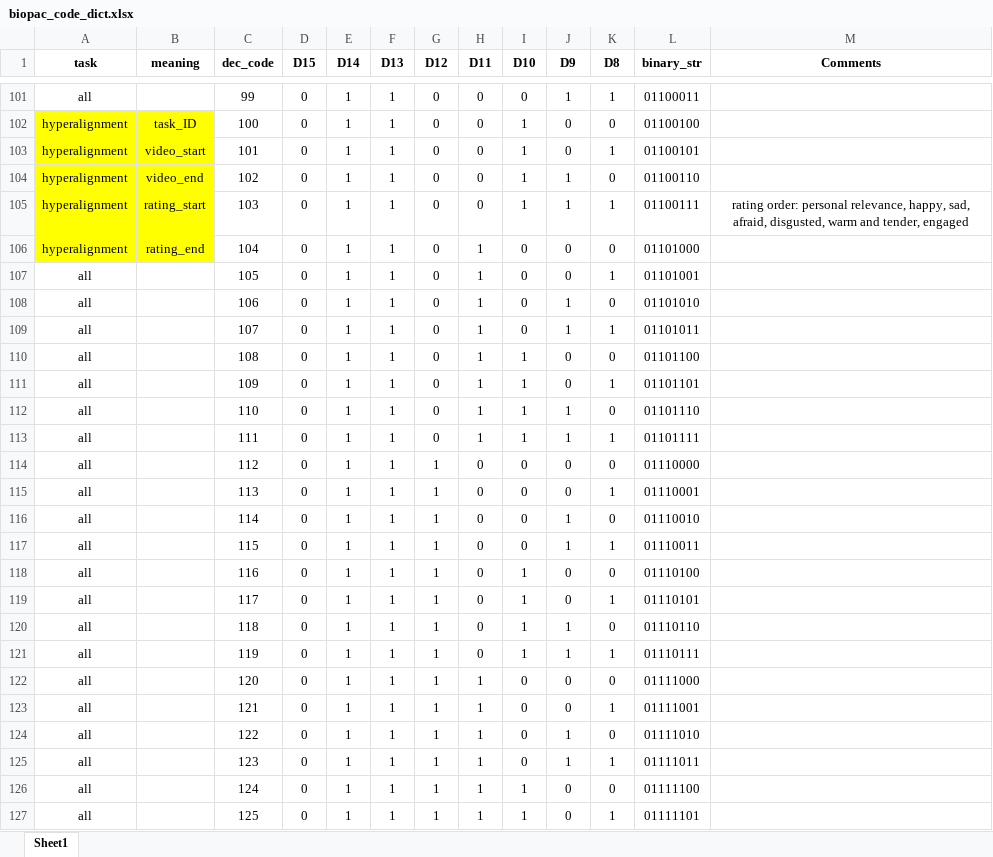
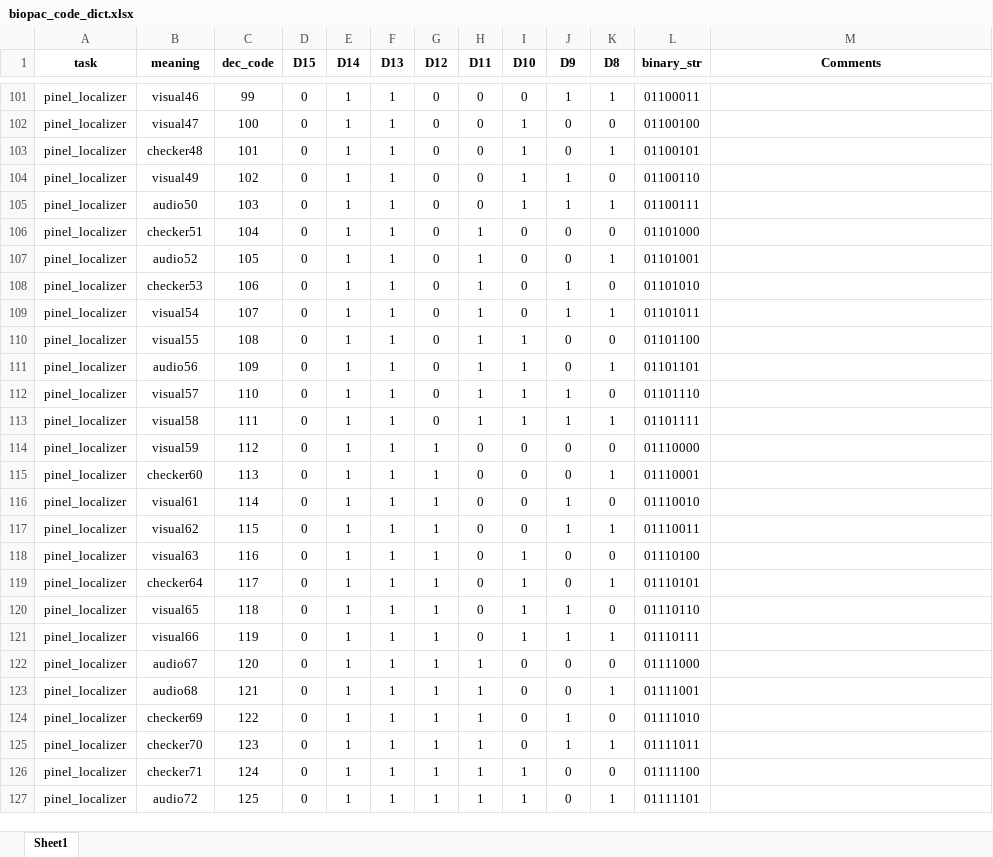
Before and after one commit to canlab/WASABI_public, an Excel workbook: fMRI Tasks/info/biopac_code_dict.xlsx, sheet Sheet1, drawn as a sheet; only a part is shown, gaps mark what is left out; values as stored, in another font and other column widths than the file's, no borders; the diff covers the shown part only; the diff names each change by its address in the sheet, - before the commit and + after, or states it on an @@ line.

Commit message:
Bug fixes for Nback and added biopac recording for Pinel

```diff
--- a/fMRI Tasks/info/biopac_code_dict.xlsx (sheet Sheet1)
+++ b/fMRI Tasks/info/biopac_code_dict.xlsx (sheet Sheet1)
-A101 (task): all
+A101 (task): pinel_localizer
-B101 (meaning): (empty)
+B101 (meaning): visual46
-A102:A106 (task): hyperalignment
+A102:A106 (task): pinel_localizer
-A102:B106 fill: #FFFF00
+A102:B106 fill: none
-B102 (meaning): task_ID
+B102 (meaning): visual47
-B103 (meaning): video_start
+B103 (meaning): checker48
-B104 (meaning): video_end
+B104 (meaning): visual49
-B105 (meaning): rating_start
+B105 (meaning): audio50
-M105 (Comments): rating order: personal relevance, happy, sad, afraid, disgusted, warm and tender, engaged
+M105 (Comments): (empty)
-B106 (meaning): rating_end
+B106 (meaning): checker51
-A107:A127 (task): all
+A107:A127 (task): pinel_localizer
-B107 (meaning): (empty)
+B107 (meaning): audio52
-B108 (meaning): (empty)
+B108 (meaning): checker53
-B109 (meaning): (empty)
+B109 (meaning): visual54
-B110 (meaning): (empty)
+B110 (meaning): visual55
-B111 (meaning): (empty)
+B111 (meaning): audio56
-B112 (meaning): (empty)
+B112 (meaning): visual57
-B113 (meaning): (empty)
+B113 (meaning): visual58
-B114 (meaning): (empty)
+B114 (meaning): visual59
-B115 (meaning): (empty)
+B115 (meaning): checker60
-B116 (meaning): (empty)
+B116 (meaning): visual61
-B117 (meaning): (empty)
+B117 (meaning): visual62
-B118 (meaning): (empty)
+B118 (meaning): visual63
-B119 (meaning): (empty)
+B119 (meaning): checker64
-B120 (meaning): (empty)
+B120 (meaning): visual65
-B121 (meaning): (empty)
+B121 (meaning): visual66
-B122 (meaning): (empty)
+B122 (meaning): audio67
-B123 (meaning): (empty)
+B123 (meaning): audio68
-B124 (meaning): (empty)
+B124 (meaning): checker69
-B125 (meaning): (empty)
+B125 (meaning): checker70
-B126 (meaning): (empty)
+B126 (meaning): checker71
-B127 (meaning): (empty)
+B127 (meaning): audio72
```
Also changed, not shown: 253 edited cells and cell formats elsewhere in this sheet, fMRI Tasks/WASABI Task-T1/N-back-2.xlsx, 2 other files.
